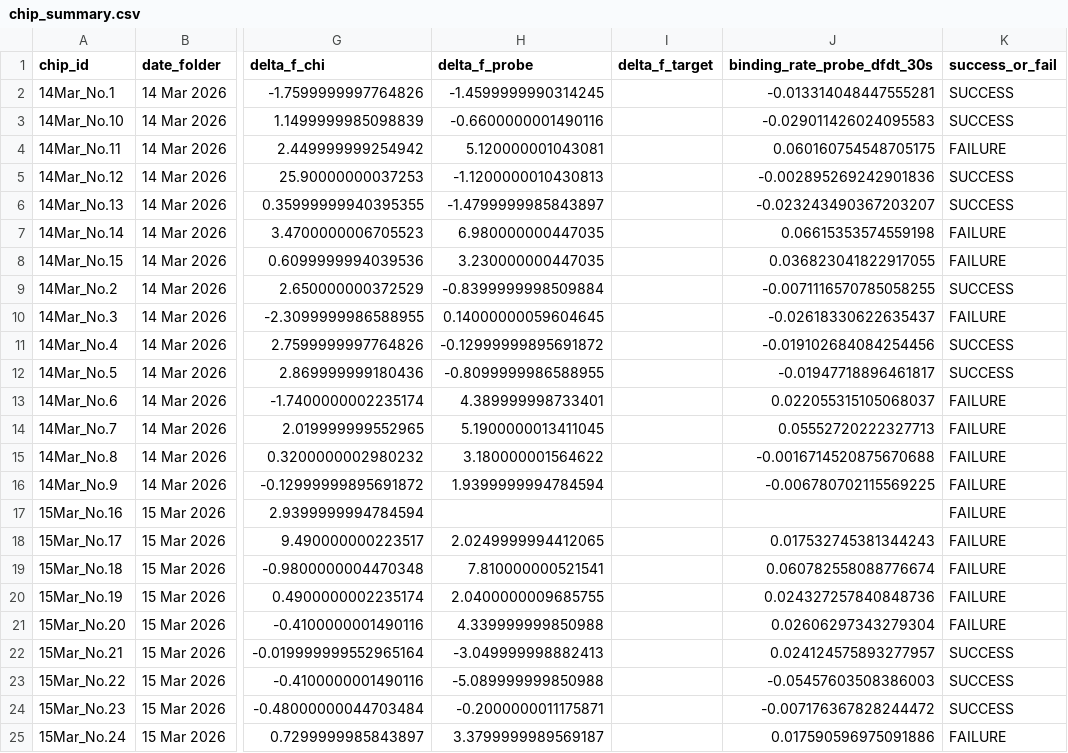
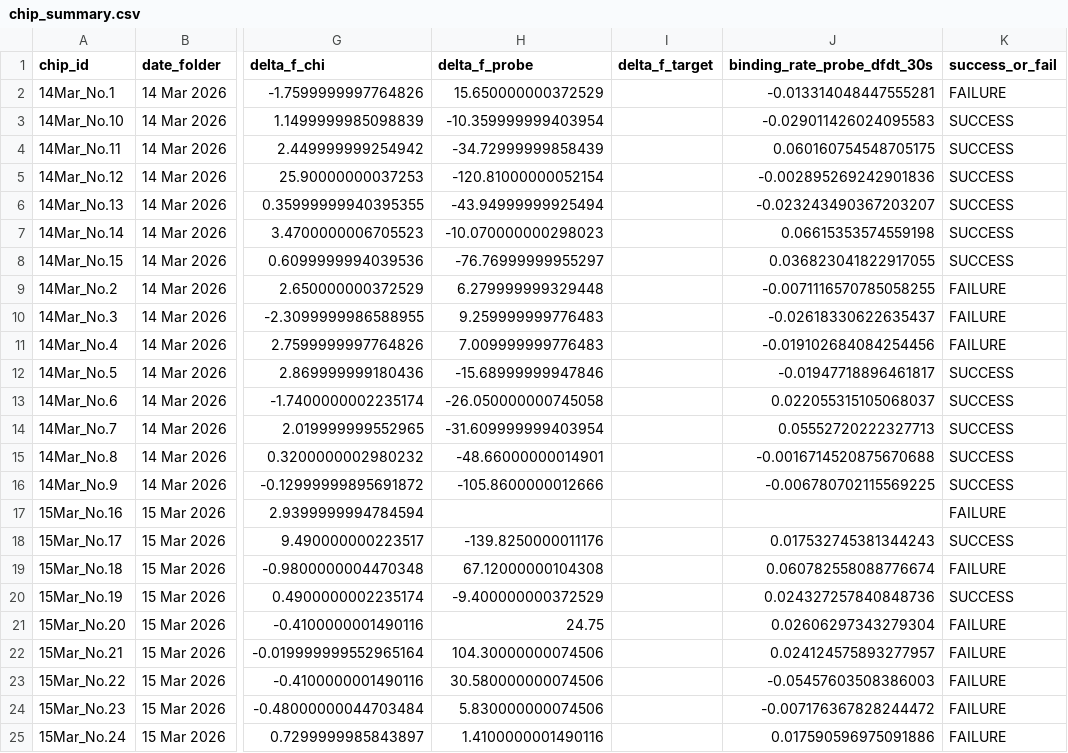
Before and after one commit to eefirefire/Q-Twin, a CSV file: qtwin/data/chip_summary.csv, drawn as a sheet; only a part is shown, gaps mark what is left out; the diff covers the shown part only; the diff names each change by its address in the sheet, - before the commit and + after, or states it on an @@ line.

```diff
--- a/qtwin/data/chip_summary.csv
+++ b/qtwin/data/chip_summary.csv
-H2 (delta_f_probe): -1.4599999990314245
+H2 (delta_f_probe): 15.650000000372529
-K2 (success_or_fail): SUCCESS
+K2 (success_or_fail): FAILURE
-H3 (delta_f_probe): -0.6600000001490116
+H3 (delta_f_probe): -10.359999999403954
-H4 (delta_f_probe): 5.120000001043081
+H4 (delta_f_probe): -34.72999999858439
-K4 (success_or_fail): FAILURE
+K4 (success_or_fail): SUCCESS
-H5 (delta_f_probe): -1.1200000010430813
+H5 (delta_f_probe): -120.81000000052154
-H6 (delta_f_probe): -1.4799999985843897
+H6 (delta_f_probe): -43.94999999925494
-H7 (delta_f_probe): 6.980000000447035
+H7 (delta_f_probe): -10.070000000298023
-K7:K8 (success_or_fail): FAILURE
+K7:K8 (success_or_fail): SUCCESS
-H8 (delta_f_probe): 3.230000000447035
+H8 (delta_f_probe): -76.76999999955297
-H9 (delta_f_probe): -0.8399999998509884
+H9 (delta_f_probe): 6.279999999329448
-K9 (success_or_fail): SUCCESS
+K9 (success_or_fail): FAILURE
-H10 (delta_f_probe): 0.14000000059604645
+H10 (delta_f_probe): 9.259999999776483
-H11 (delta_f_probe): -0.12999999895691872
+H11 (delta_f_probe): 7.009999999776483
-K11 (success_or_fail): SUCCESS
+K11 (success_or_fail): FAILURE
-H12 (delta_f_probe): -0.8099999986588955
+H12 (delta_f_probe): -15.68999999947846
-H13 (delta_f_probe): 4.389999998733401
+H13 (delta_f_probe): -26.050000000745058
-K13:K16 (success_or_fail): FAILURE
+K13:K16 (success_or_fail): SUCCESS
-H14 (delta_f_probe): 5.1900000013411045
+H14 (delta_f_probe): -31.609999999403954
-H15 (delta_f_probe): 3.180000001564622
+H15 (delta_f_probe): -48.66000000014901
-H16 (delta_f_probe): 1.9399999994784594
+H16 (delta_f_probe): -105.8600000012666
-H18 (delta_f_probe): 2.0249999994412065
+H18 (delta_f_probe): -139.8250000011176
-K18 (success_or_fail): FAILURE
+K18 (success_or_fail): SUCCESS
-H19 (delta_f_probe): 7.810000000521541
+H19 (delta_f_probe): 67.12000000104308
-H20 (delta_f_probe): 2.0400000009685755
+H20 (delta_f_probe): -9.400000000372529
-K20 (success_or_fail): FAILURE
+K20 (success_or_fail): SUCCESS
-H21 (delta_f_probe): 4.339999999850988
+H21 (delta_f_probe): 24.75
-H22 (delta_f_probe): -3.049999998882413
+H22 (delta_f_probe): 104.30000000074506
-K22:K24 (success_or_fail): SUCCESS
+K22:K24 (success_or_fail): FAILURE
-H23 (delta_f_probe): -5.089999999850988
+H23 (delta_f_probe): 30.580000000074506
-H24 (delta_f_probe): -0.2000000011175871
+H24 (delta_f_probe): 5.830000000074506
-H25 (delta_f_probe): 3.3799999989569187
+H25 (delta_f_probe): 1.4100000001490116
```
Also changed, not shown: 47 edited cells elsewhere in this file, qtwin/data/chip_index.csv, qtwin/data/cross_check_report.csv, 31 other files.
